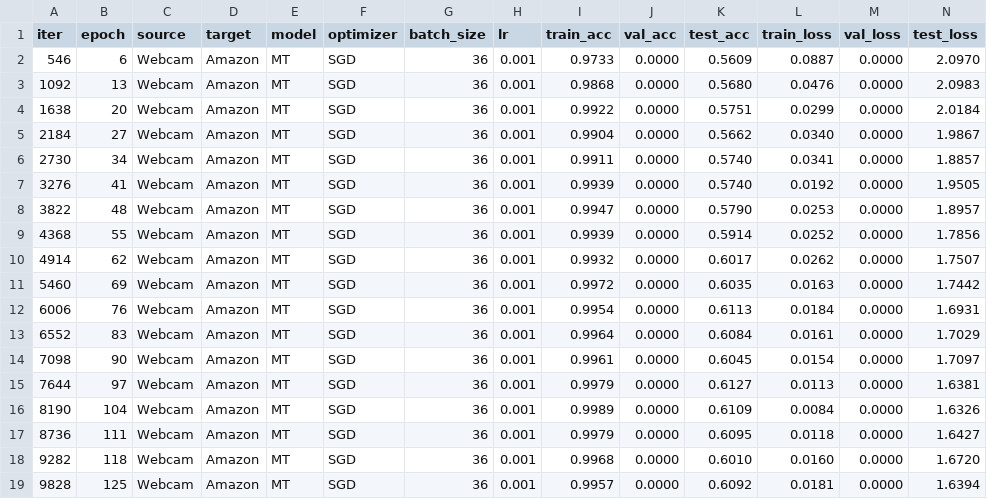
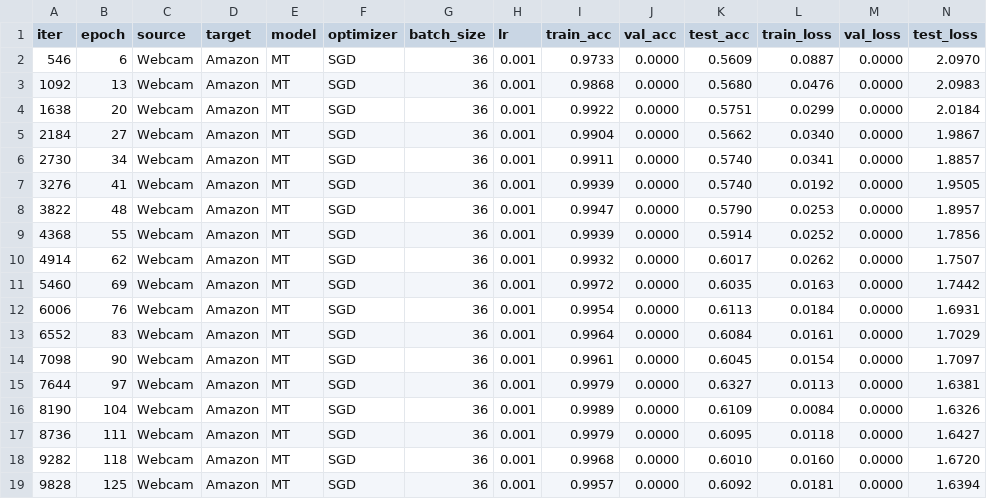
Before and after one commit to ZGCTroy/Domain_Adaptation, a CSV file: logs/Office31/WtoA/MT.csv, drawn as a sheet.

```diff
--- a/logs/Office31/WtoA/MT.csv
+++ b/logs/Office31/WtoA/MT.csv
@@ -14,3 +14,3 @@ iter,epoch,source,target,model,optimizer,batch_size,lr,train_acc,val_acc,test_ac
 7098,90,Webcam,Amazon,MT,SGD,36,0.001,0.9961,0.0000,0.6045,0.0154,0.0000,1.7097
-7644,97,Webcam,Amazon,MT,SGD,36,0.001,0.9979,0.0000,0.6127,0.0113,0.0000,1.6381
+7644,97,Webcam,Amazon,MT,SGD,36,0.001,0.9979,0.0000,0.6327,0.0113,0.0000,1.6381
 8190,104,Webcam,Amazon,MT,SGD,36,0.001,0.9989,0.0000,0.6109,0.0084,0.0000,1.6326
```
Also changed, not shown: 7 other files.
